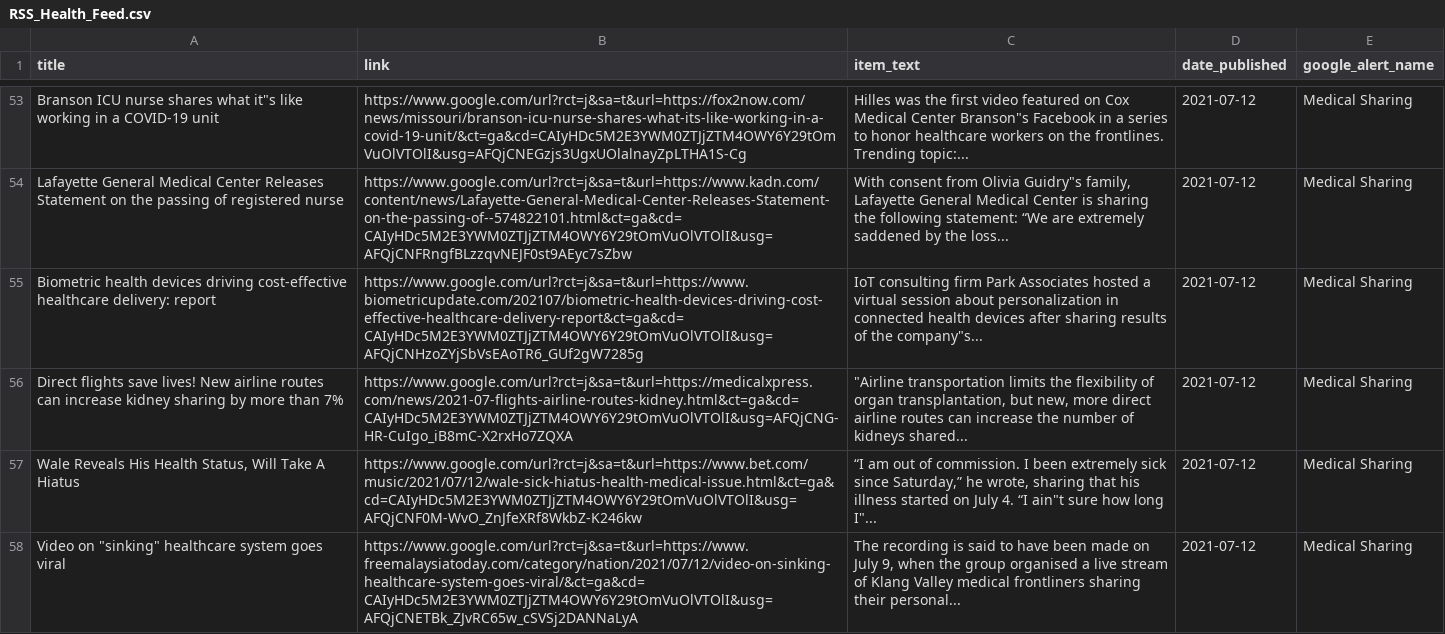
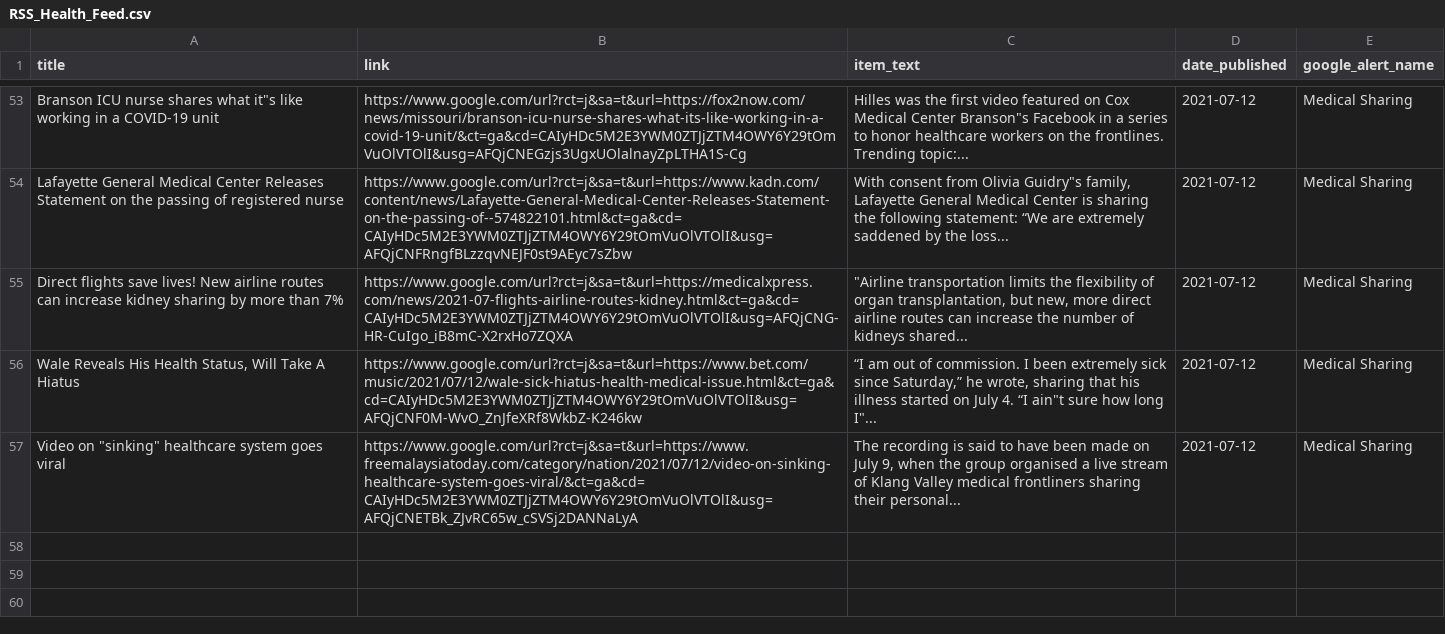
Before and after one commit to jbarton311/bb_consulting_public, a CSV file: congressional_analysis/data/RSS_Health_Feed.csv, drawn as a sheet; only a part is shown, gaps mark what is left out; the diff names each change by its address in the sheet, - before the commit and + after, or states it on an @@ line.

Commit message:
Adding output data for 2021-07-13

```diff
--- a/congressional_analysis/data/RSS_Health_Feed.csv
+++ b/congressional_analysis/data/RSS_Health_Feed.csv
-row 55: Biometric health devices driving cost-effective healthcare delivery: report | https://www.google.com/url?rct=j&sa=t&url=https://www.biometricupdate.com/202107/biometric-health-devices-driving-cost-effective-healthcare-delivery-report&ct=ga&cd=CAIyHDc5M2E3YWM0ZTJjZTM4OWY6Y29tOmVuOlVTOlI&usg=AFQjCNHzoZYjSbVsEAoTR6_GUf2gW7285g | IoT consulting firm Park Associates hosted a virtual session about personalization in connected health devices after sharing results of the company"s... | 2021-07-12 | Medical Sharing
```
